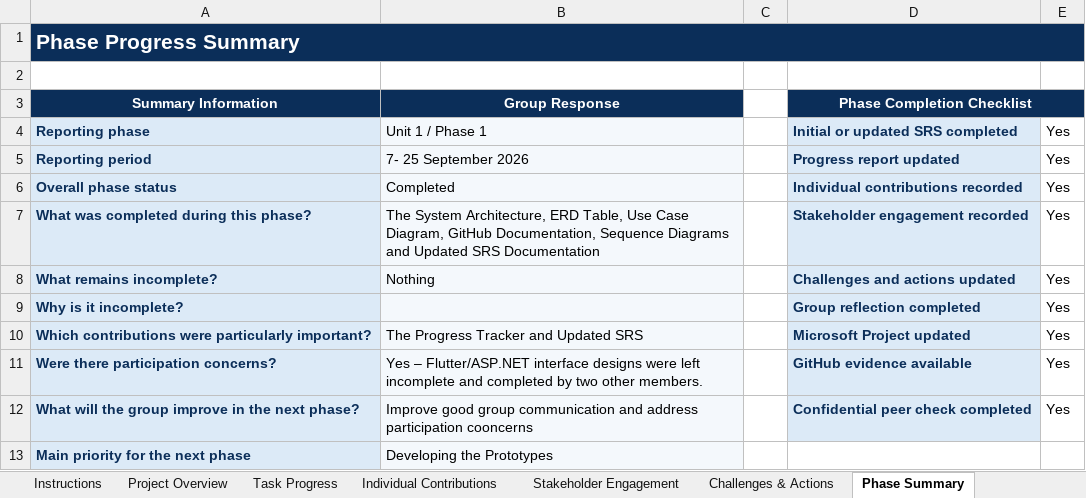
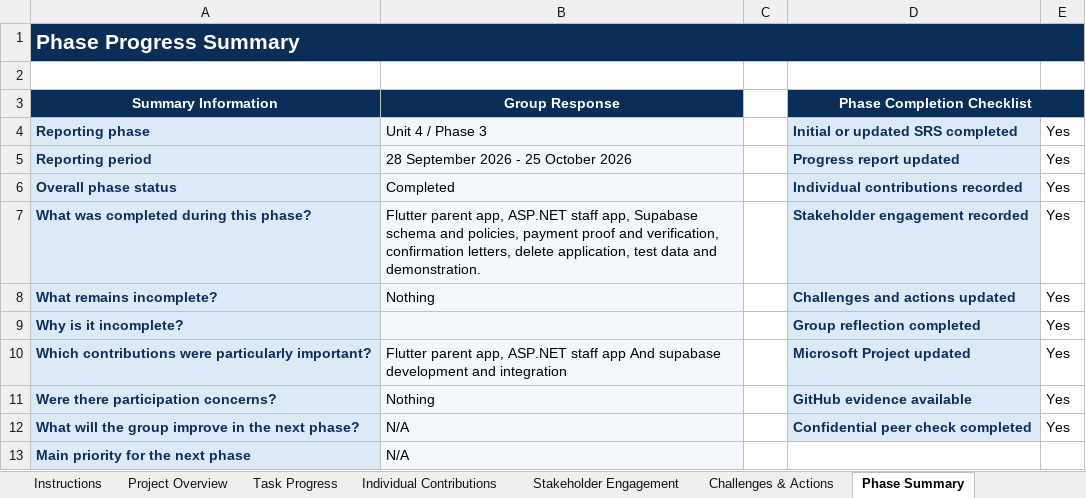
Before and after one commit to Katleho-19/WIL-Project-2026, an Excel workbook: documents/ITC327W_Project_Progress_Tracker_2026.xlsx, sheet Phase Summary, drawn as a sheet; values as stored, in another font and other column widths than the file's, no borders; conditional formats not drawn; the diff names each change by its address in the sheet, - before the commit and + after, or states it on an @@ line.

Commit message:
Uploading documentation for phase3

```diff
--- a/documents/ITC327W_Project_Progress_Tracker_2026.xlsx (sheet Phase Summary)
+++ b/documents/ITC327W_Project_Progress_Tracker_2026.xlsx (sheet Phase Summary)
-B4 (Group Response): Unit 1 / Phase 1
+B4 (Group Response): Unit 4 / Phase 3
-B5 (Group Response): 7- 25 September 2026
+B5 (Group Response): 28 September 2026 - 25 October 2026
-B7 (Group Response): The System Architecture, ERD Table, Use Case Diagram, GitHub Documentation, Sequence Diagrams and Updated SRS Documentation
+B7 (Group Response): Flutter parent app, ASP.NET staff app, Supabase schema and policies, payment proof and verification, confirmation letters, delete application, test data and demonstration.
-B10 (Group Response): The Progress Tracker and Updated SRS
+B10 (Group Response): Flutter parent app, ASP.NET staff app And supabase development and integration
-B11 (Group Response): Yes – Flutter/ASP.NET interface designs were left incomplete and completed by two other members.
+B11 (Group Response): Nothing
-B12 (Group Response): Improve good group communication and address participation cooncerns
+B12 (Group Response): N/A
-B13 (Group Response): Developing the Prototypes
+B13 (Group Response): N/A
```
Also changed, not shown: sheet Task Progress, sheet Individual Contributions, sheet Challenges & Actions, sheet Group Reflection, sheet Project Overview, sheet Stakeholder Engagement, formulas that keep their value, charts or pictures, 3 other files.
